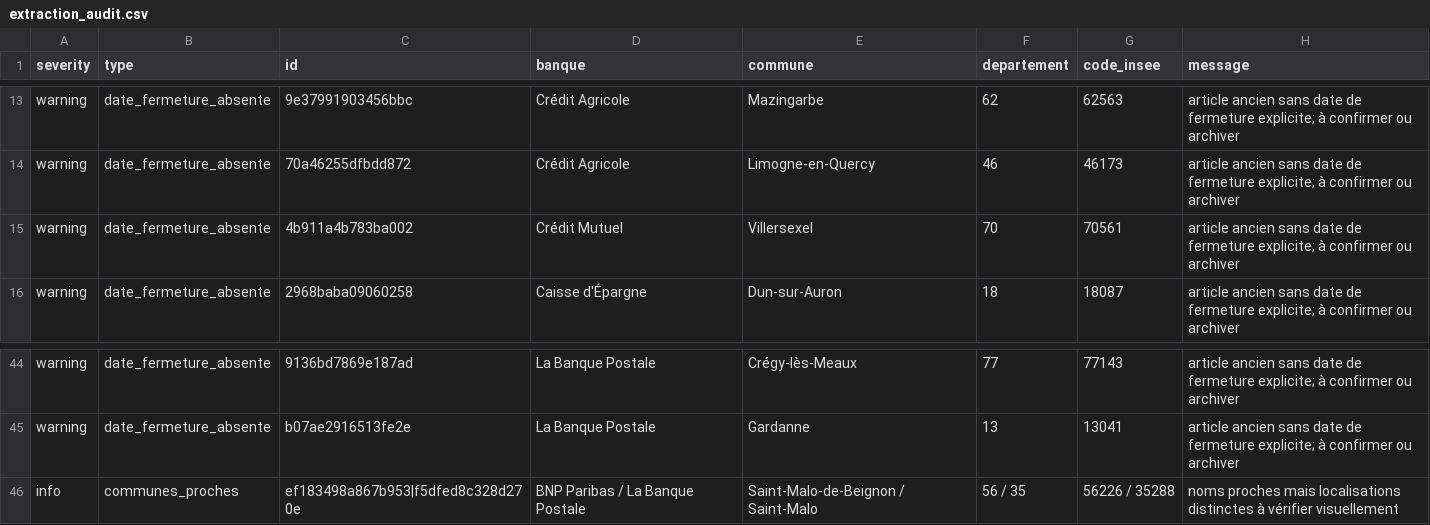
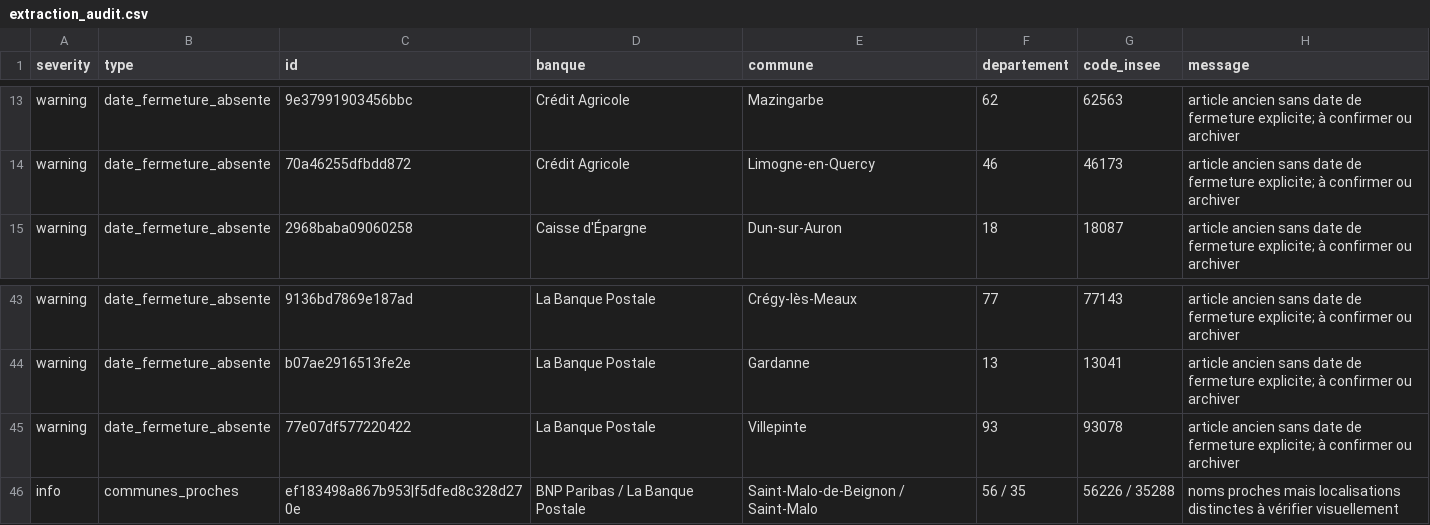
Before and after one commit to EvanGrv/App_fermeture_agence_bancaire, a CSV file: data/export/extraction_audit.csv, drawn as a sheet; only a part is shown, gaps mark what is left out; removed rows and columns are numbered as before the commit, all else as after; the diff names each change by its address in the sheet, - before the commit and + after, or states it on an @@ line.

```diff
--- a/data/export/extraction_audit.csv
+++ b/data/export/extraction_audit.csv
-row 15: warning | date_fermeture_absente | 4b911a4b783ba002 | Crédit Mutuel | Villersexel | 70 | 70561 | article ancien sans date de fermeture explicite; à confirmer ou archiver
+row 45: warning | date_fermeture_absente | 77e07df577220422 | La Banque Postale | Villepinte | 93 | 93078 | article ancien sans date de fermeture explicite; à confirmer ou archiver
```
Also changed, not shown: data/export/fermetures_nettoyees.csv, 2 other files.
